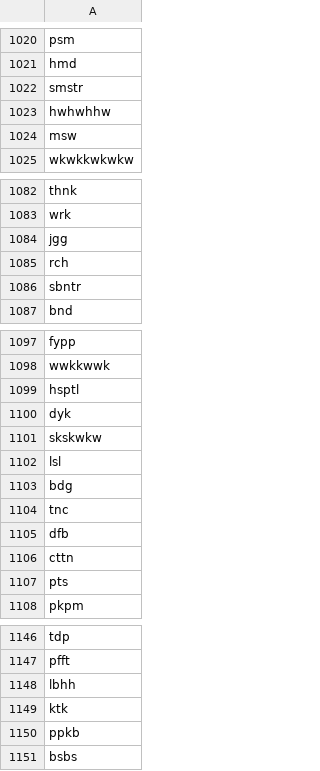
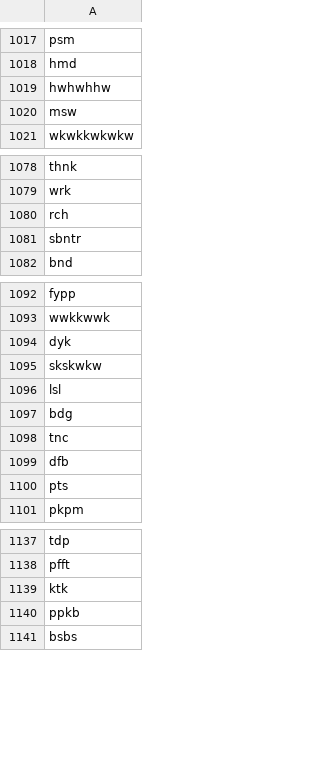
Before and after one commit to mkom23/mkom23-repo-sentiment, a CSV file: stopwords_additional.csv, drawn as a sheet; only a part is shown, gaps mark what is left out; the diff covers the shown part only.

```diff
--- a/stopwords_additional.csv
+++ b/stopwords_additional.csv
@@ -1021,3 +1018,2 @@ psm
 hmd
-smstr
 hwhwhhw
@@ -1083,3 +1079,2 @@ thnk
 wrk
-jgg
 rch
@@ -1098,3 +1093,2 @@ fypp
 wwkkwwk
-hsptl
 dyk
@@ -1105,3 +1099,2 @@ tnc
 dfb
-cttn
 pts
@@ -1147,3 +1138,2 @@ tdp
 pfft
-lbhh
 ktk
```
Also changed, not shown: 10 removed rows elsewhere in this file.
